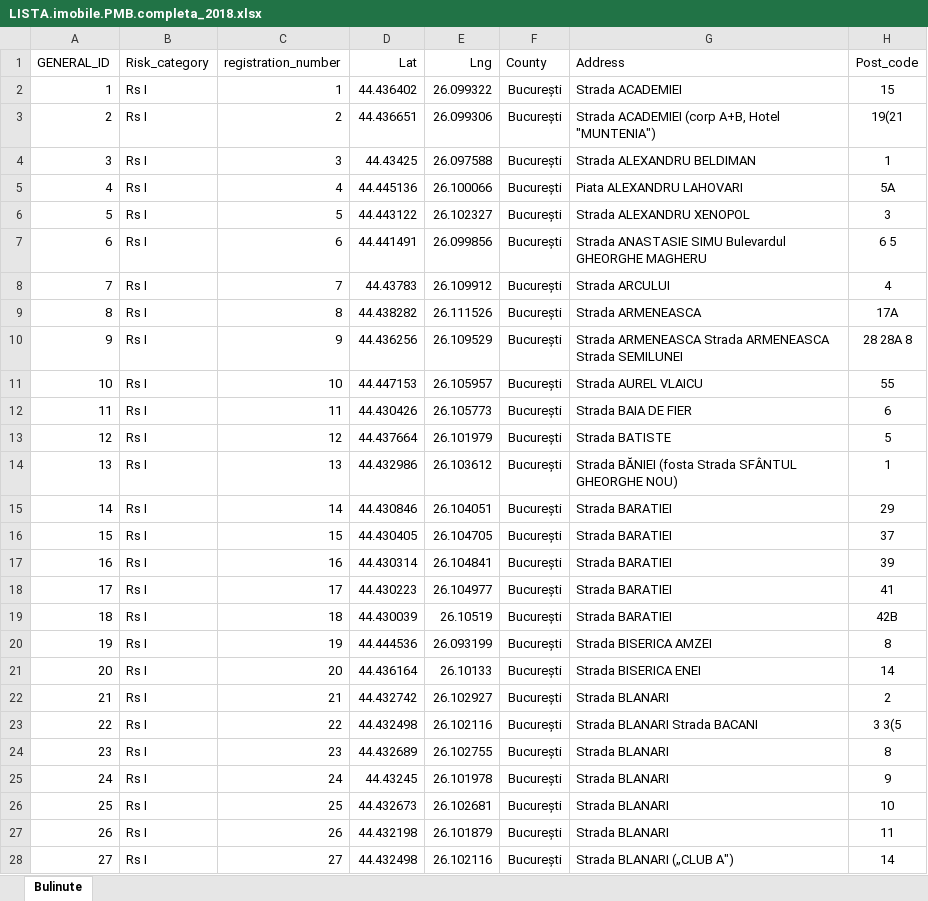
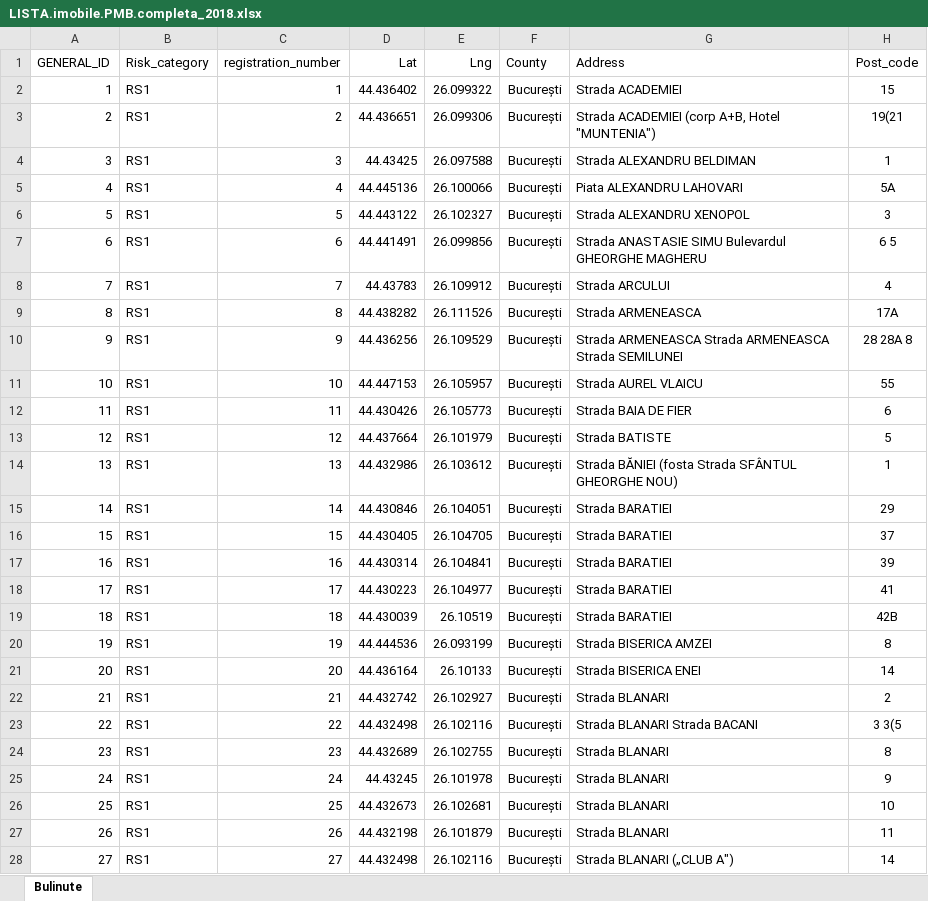
Before and after one commit to CreateJGN/Jane-Chat-project, an Excel workbook: data/LISTA.imobile.PMB.completa_2018.xlsx, sheet Bulinute, drawn as a sheet; only a part is shown; values as stored, in another font and other column widths than the file's, no borders; the diff covers the shown part only; the diff names each change by its address in the sheet, - before the commit and + after, or states it on an @@ line.

Commit message:
Fix map and xlsx after model change

```diff
--- a/data/LISTA.imobile.PMB.completa_2018.xlsx (sheet Bulinute)
+++ b/data/LISTA.imobile.PMB.completa_2018.xlsx (sheet Bulinute)
-B2:B28 (Risk_category): Rs I
+B2:B28 (Risk_category): RS1
```
Also changed, not shown: 738 edited cells elsewhere in this sheet, 1 other file.
